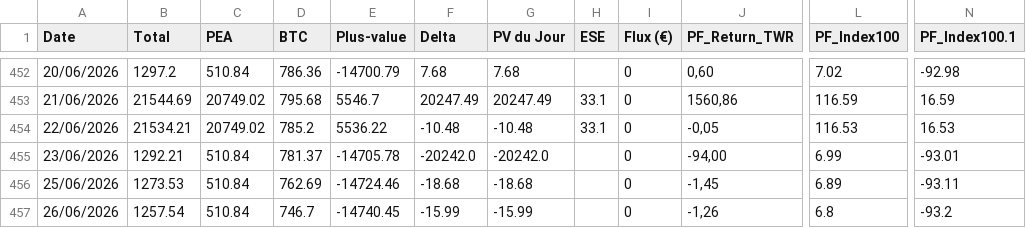
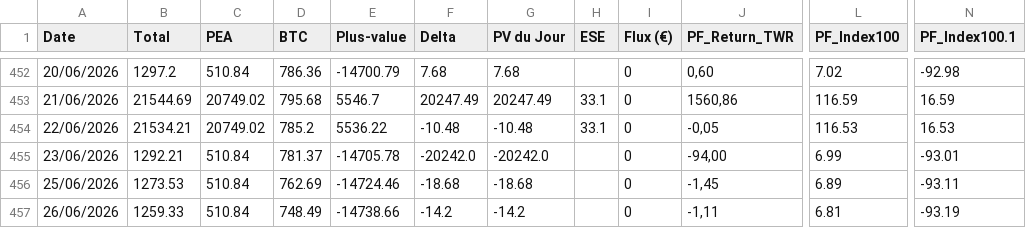
Before and after one commit to louisjournet91-code/patrimoine-app, a CSV file: historique.csv, drawn as a sheet; only a part is shown, gaps mark what is left out; the diff names each change by its address in the sheet, - before the commit and + after, or states it on an @@ line.

```diff
--- a/historique.csv
+++ b/historique.csv
-B457 (Total): 1257.54
+B457 (Total): 1259.33
-D457 (BTC): 746.7
+D457 (BTC): 748.49
-E457 (Plus-value): -14740.45
+E457 (Plus-value): -14738.66
-F457 (Delta): -15.99
+F457 (Delta): -14.2
-G457 (PV du Jour): -15.99
+G457 (PV du Jour): -14.2
-J457 (PF_Return_TWR): -1,26
+J457 (PF_Return_TWR): -1,11
-L457 (PF_Index100): 6.8
+L457 (PF_Index100): 6.81
-N457 (PF_Index100.1): -93.2
+N457 (PF_Index100.1): -93.19
```
